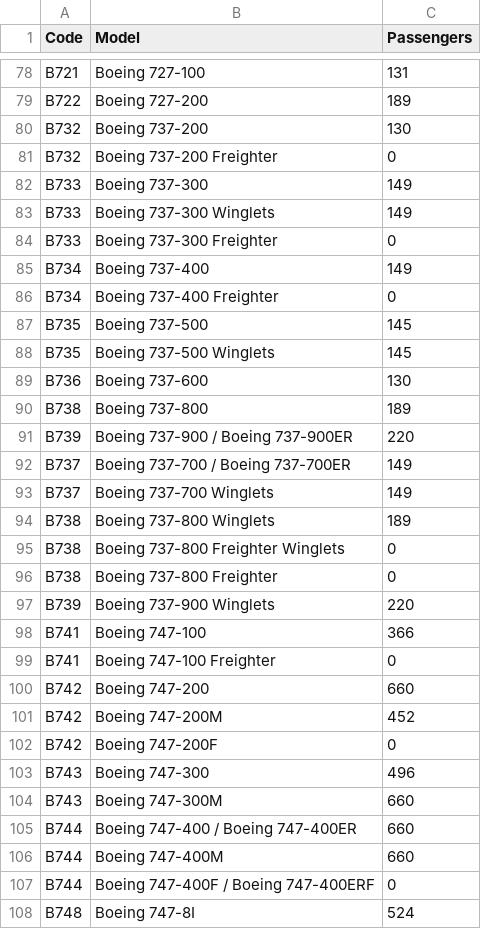
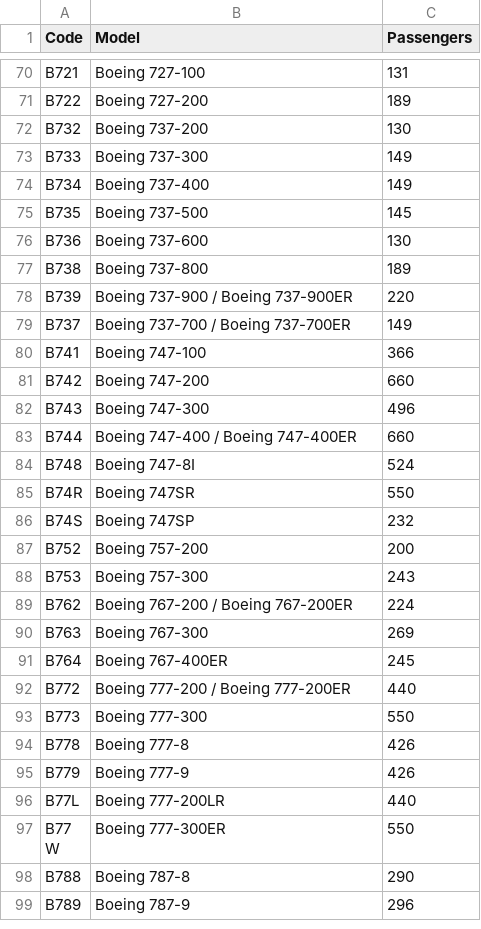
Before and after one commit to TomEssers/MBD_11, a CSV file: aircraft_codes.csv, drawn as a sheet; only a part is shown, gaps mark what is left out; the shorter side is filled out with more unchanged rows; the diff covers the shown part only; the diff names each change by its address in the sheet, - before the commit and + after, or states it on an @@ line.

Commit message:
deleted duplicate aircraft

```diff
--- a/aircraft_codes.csv
+++ b/aircraft_codes.csv
-row 81: B732 | Boeing 737-200 Freighter | 0
-row 83: B733 | Boeing 737-300 Winglets | 149
-row 84: B733 | Boeing 737-300 Freighter | 0
-row 86: B734 | Boeing 737-400 Freighter | 0
-row 88: B735 | Boeing 737-500 Winglets | 145
-row 93: B737 | Boeing 737-700 Winglets | 149
-row 94: B738 | Boeing 737-800 Winglets | 189
-row 95: B738 | Boeing 737-800 Freighter Winglets | 0
-row 96: B738 | Boeing 737-800 Freighter | 0
-row 97: B739 | Boeing 737-900 Winglets | 220
-row 99: B741 | Boeing 747-100 Freighter | 0
-row 101: B742 | Boeing 747-200M | 452
-row 102: B742 | Boeing 747-200F | 0
-row 104: B743 | Boeing 747-300M | 660
-row 106: B744 | Boeing 747-400M | 660
-row 107: B744 | Boeing 747-400F / Boeing 747-400ERF | 0
```
Also changed, not shown: 26 removed rows and 3 edited cells elsewhere in this file.
